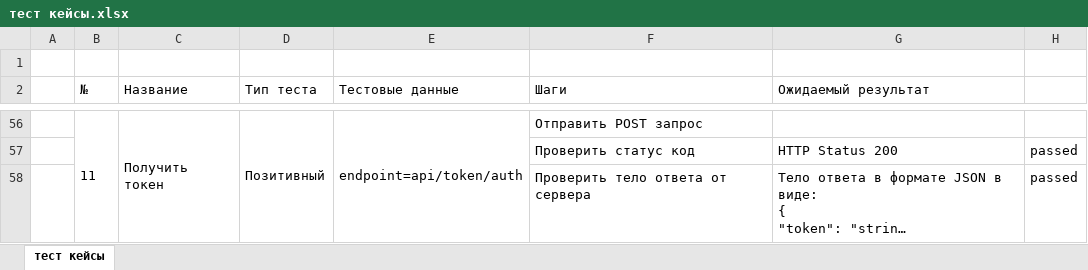
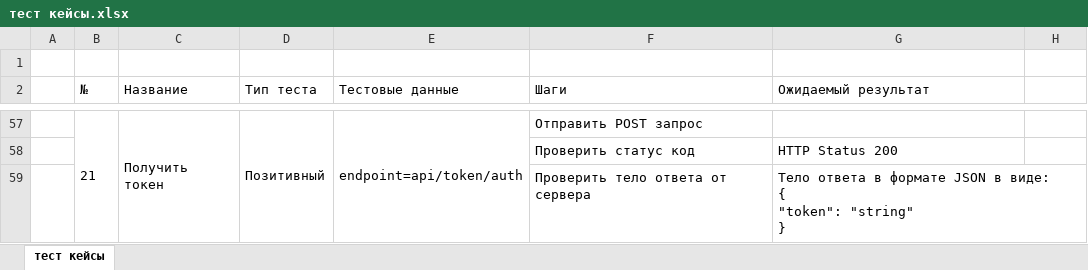
Before and after one commit to biikter/PetsDemoProject, an Excel workbook: тест кейсы.xlsx, sheet тест кейсы, drawn as a sheet; only a part is shown, gaps mark what is left out; long unchanged cells end in …; values as stored, in another font and other column widths than the file's, no borders; addresses are those after the commit; the diff covers the shown part only; the diff names each change by its address in the sheet, - before the commit and + after, or states it on an @@ line.

```diff
--- a/тест кейсы.xlsx (sheet тест кейсы)
+++ b/тест кейсы.xlsx (sheet тест кейсы)
-B57 (№): 11
+B57 (№): 21
-H58:H59: passed
+H58:H59: (empty)
```
Also changed, not shown: 4 added rows, 3 removed rows and 35 edited cells elsewhere in this sheet, 34 other files.
